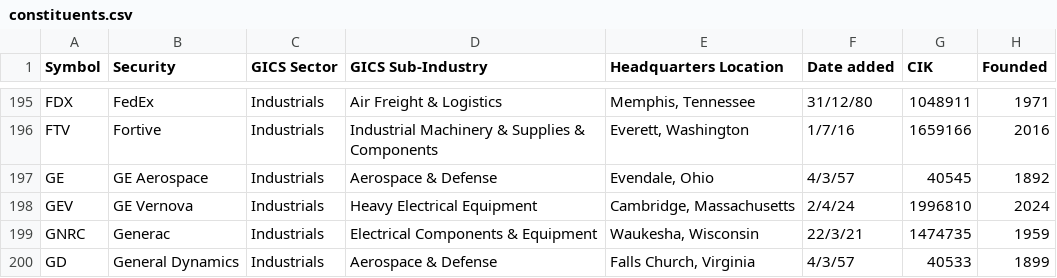
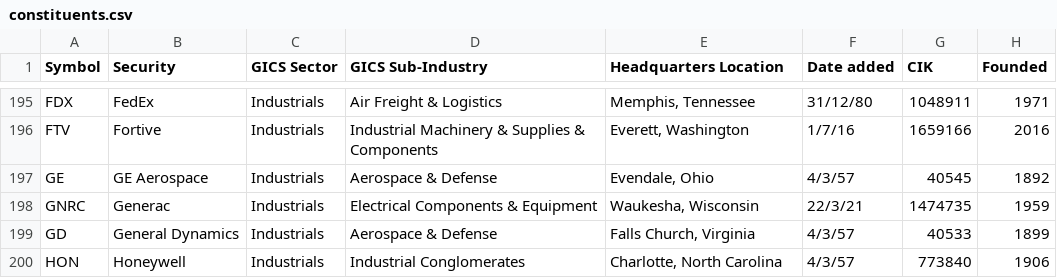
Before and after one commit to JuliaZhu0313/news_data_pipeline, a CSV file: Company/constituents.csv, drawn as a sheet; only a part is shown, gaps mark what is left out; the shorter side is filled out with more unchanged rows.

Commit message:
remove one company from constituents

```diff
--- a/Company/constituents.csv
+++ b/Company/constituents.csv
@@ -197,3 +197,2 @@ FTV,Fortive,Industrials,Industrial Machinery & Supplies & Components,"Everett, W
 GE,GE Aerospace,Industrials,Aerospace & Defense,"Evendale, Ohio",4/3/57,40545,1892
-GEV,GE Vernova,Industrials,Heavy Electrical Equipment,"Cambridge, Massachusetts",2/4/24,1996810,2024
 GNRC,Generac,Industrials,Electrical Components & Equipment,"Waukesha, Wisconsin",22/3/21,1474735,1959
```
